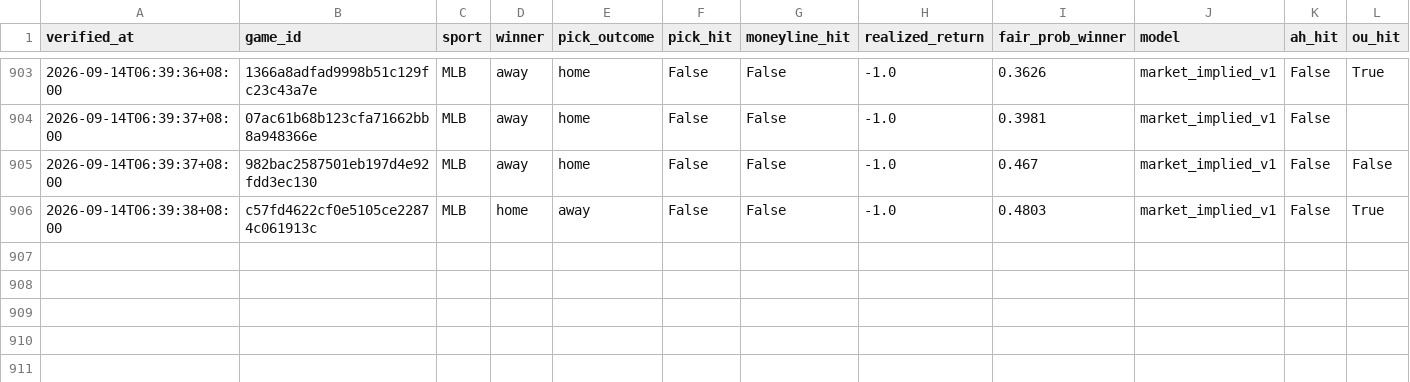
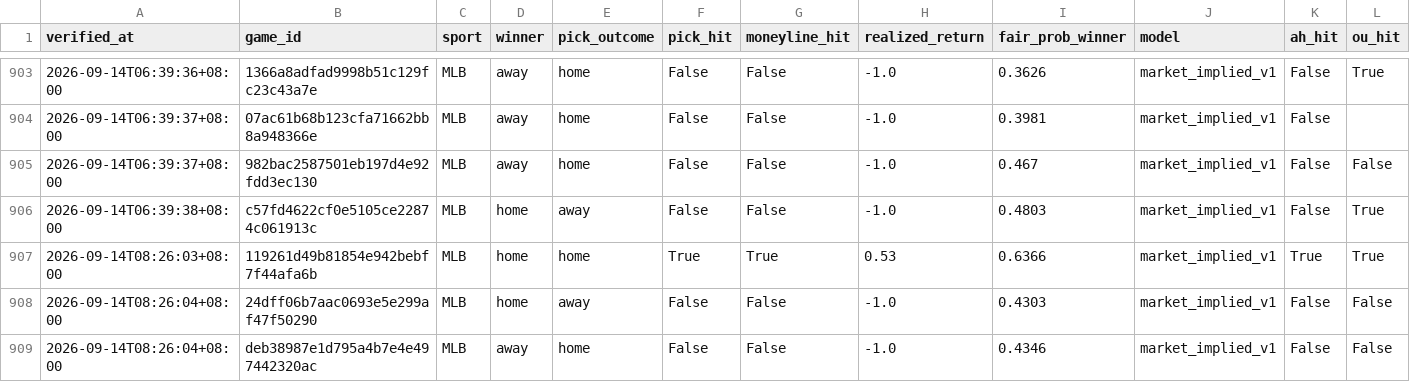
Before and after one commit to Chun427/sports-prediction-bot, a CSV file: verified_history.csv, drawn as a sheet; only a part is shown, gaps mark what is left out; rows hold the shown columns only; the diff names each change by its address in the sheet, - before the commit and + after, or states it on an @@ line.

```diff
--- a/verified_history.csv
+++ b/verified_history.csv
+row 907: 2026-09-14T08:26:03+08:00 | 119261d49b81854e942bebf7f44afa6b | MLB | home | home | True | True | 0.53 | 0.6366 | market_implied_v1 | True | True
+row 908: 2026-09-14T08:26:04+08:00 | 24dff06b7aac0693e5e299af47f50290 | MLB | home | away | False | False | -1.0 | 0.4303 | market_implied_v1 | False | False
+row 909: 2026-09-14T08:26:04+08:00 | deb38987e1d795a4b7e4e497442320ac | MLB | away | home | False | False | -1.0 | 0.4346 | market_implied_v1 | False | False
```
Also changed, not shown: 3 other files.
